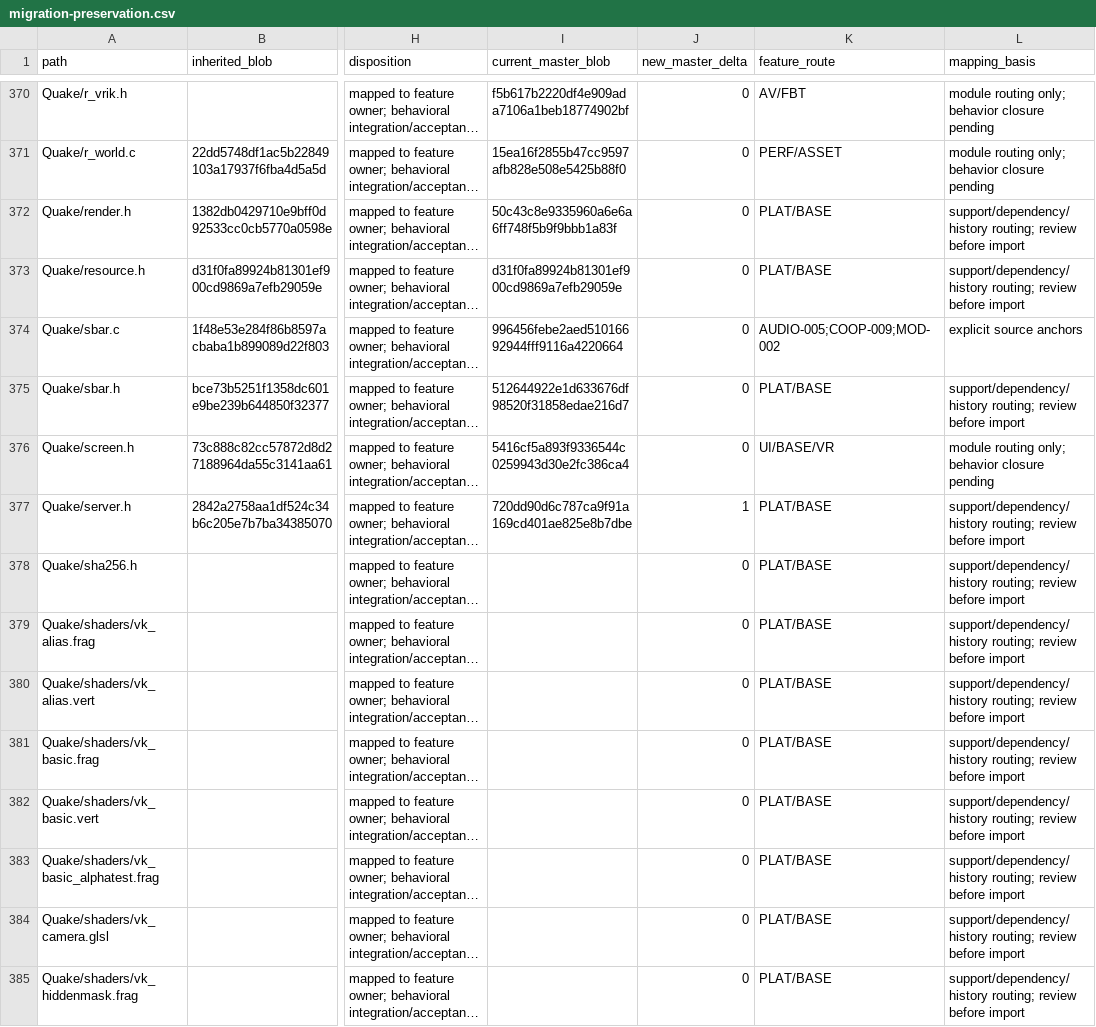
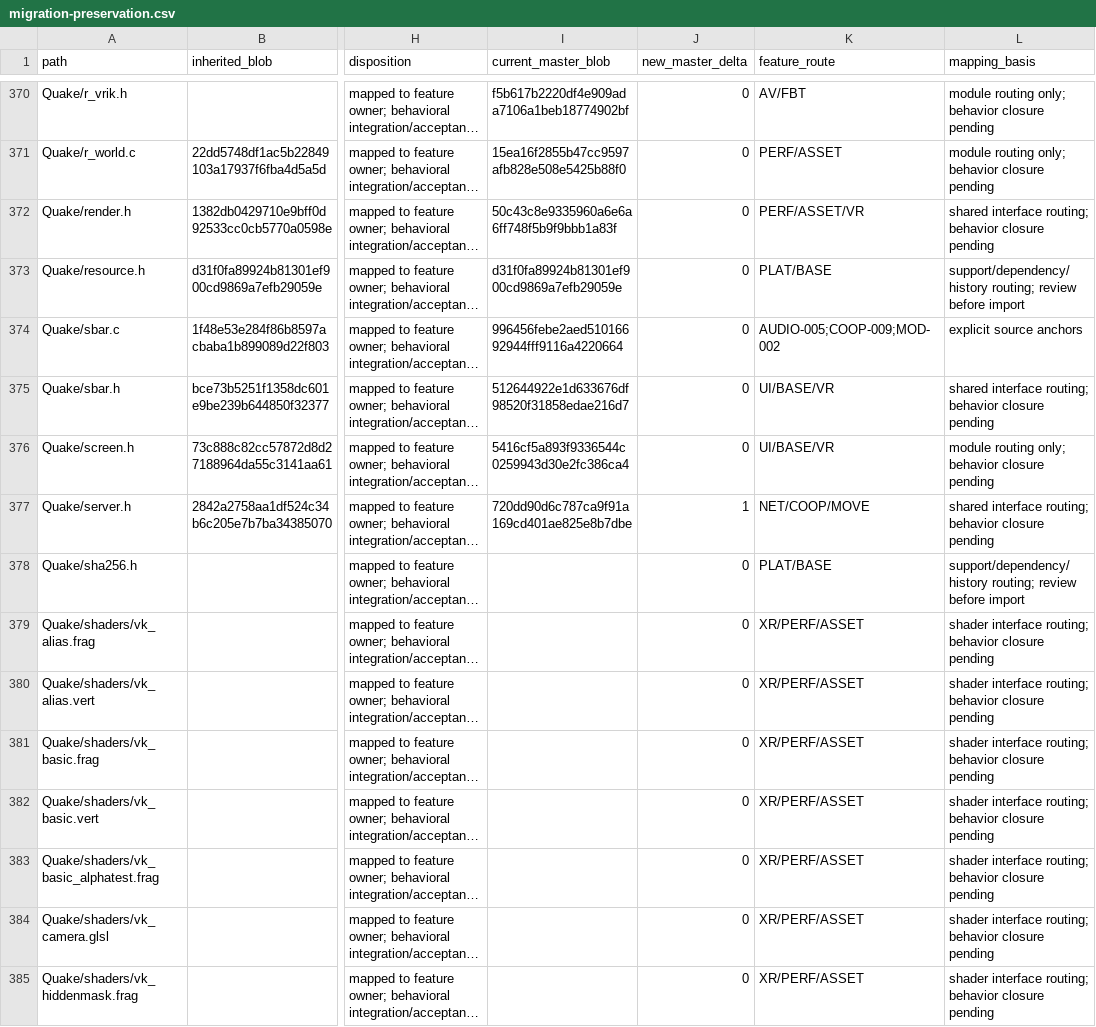
Before and after one commit to ObeseCatLord/Quakespasm-VR, a CSV file: docs/migration-preservation.csv, drawn as a sheet; only a part is shown, gaps mark what is left out; long unchanged cells end in …; the diff covers the shown part only; the diff names each change by its address in the sheet, - before the commit and + after, or states it on an @@ line.

Commit message:
docs: apply Astra migration review and record QC interface coverage

```diff
--- a/docs/migration-preservation.csv
+++ b/docs/migration-preservation.csv
-K372 (feature_route): PLAT/BASE
+K372 (feature_route): PERF/ASSET/VR
-L372 (mapping_basis): support/dependency/history routing; review before import
+L372 (mapping_basis): shared interface routing; behavior closure pending
-K375 (feature_route): PLAT/BASE
+K375 (feature_route): UI/BASE/VR
-L375 (mapping_basis): support/dependency/history routing; review before import
+L375 (mapping_basis): shared interface routing; behavior closure pending
-K377 (feature_route): PLAT/BASE
+K377 (feature_route): NET/COOP/MOVE
-L377 (mapping_basis): support/dependency/history routing; review before import
+L377 (mapping_basis): shared interface routing; behavior closure pending
-K379:K385 (feature_route): PLAT/BASE
+K379:K385 (feature_route): XR/PERF/ASSET
-L379:L385 (mapping_basis): support/dependency/history routing; review before import
+L379:L385 (mapping_basis): shader interface routing; behavior closure pending
```
Also changed, not shown: 69 edited cells elsewhere in this file, docs/migration-feature-map.csv, 6 other files.
